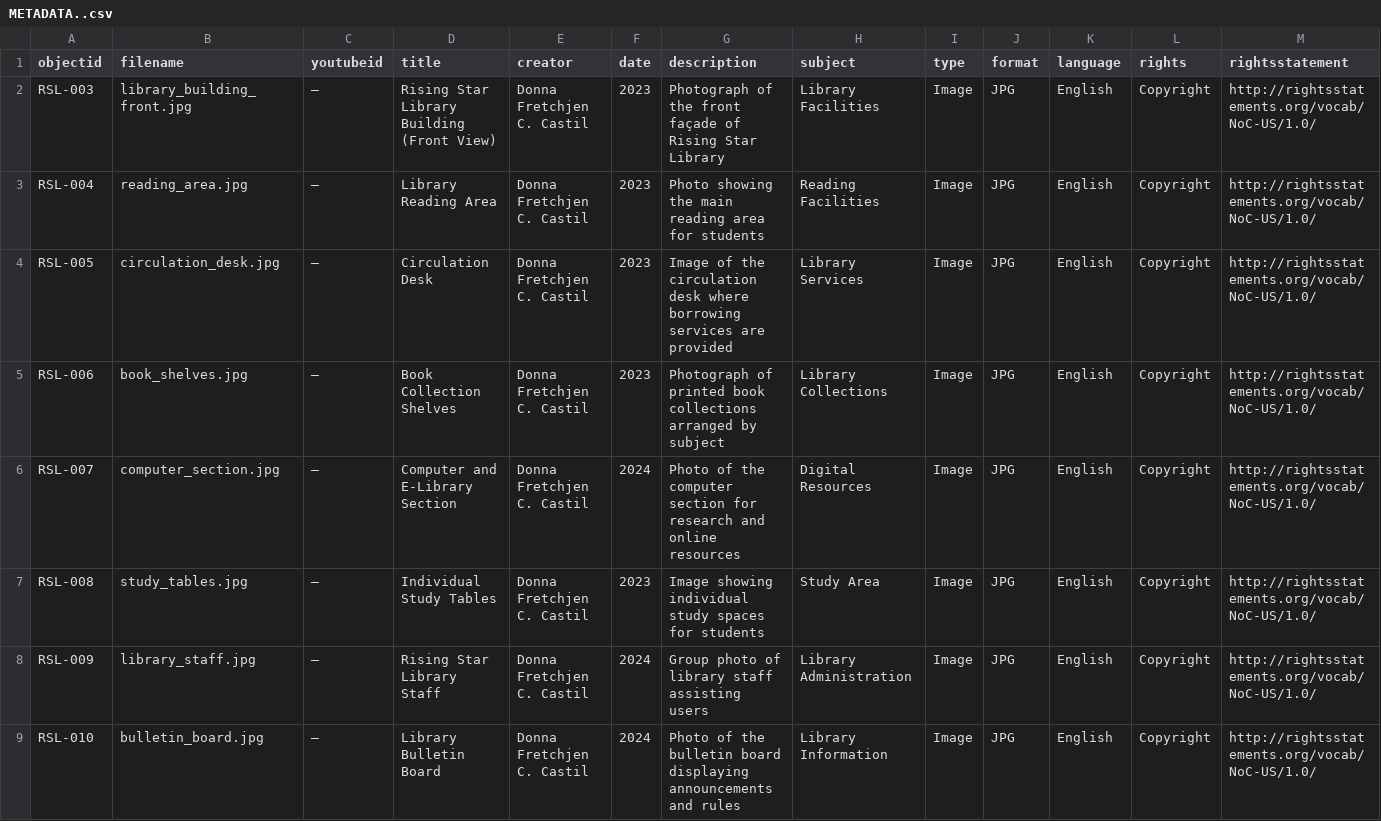
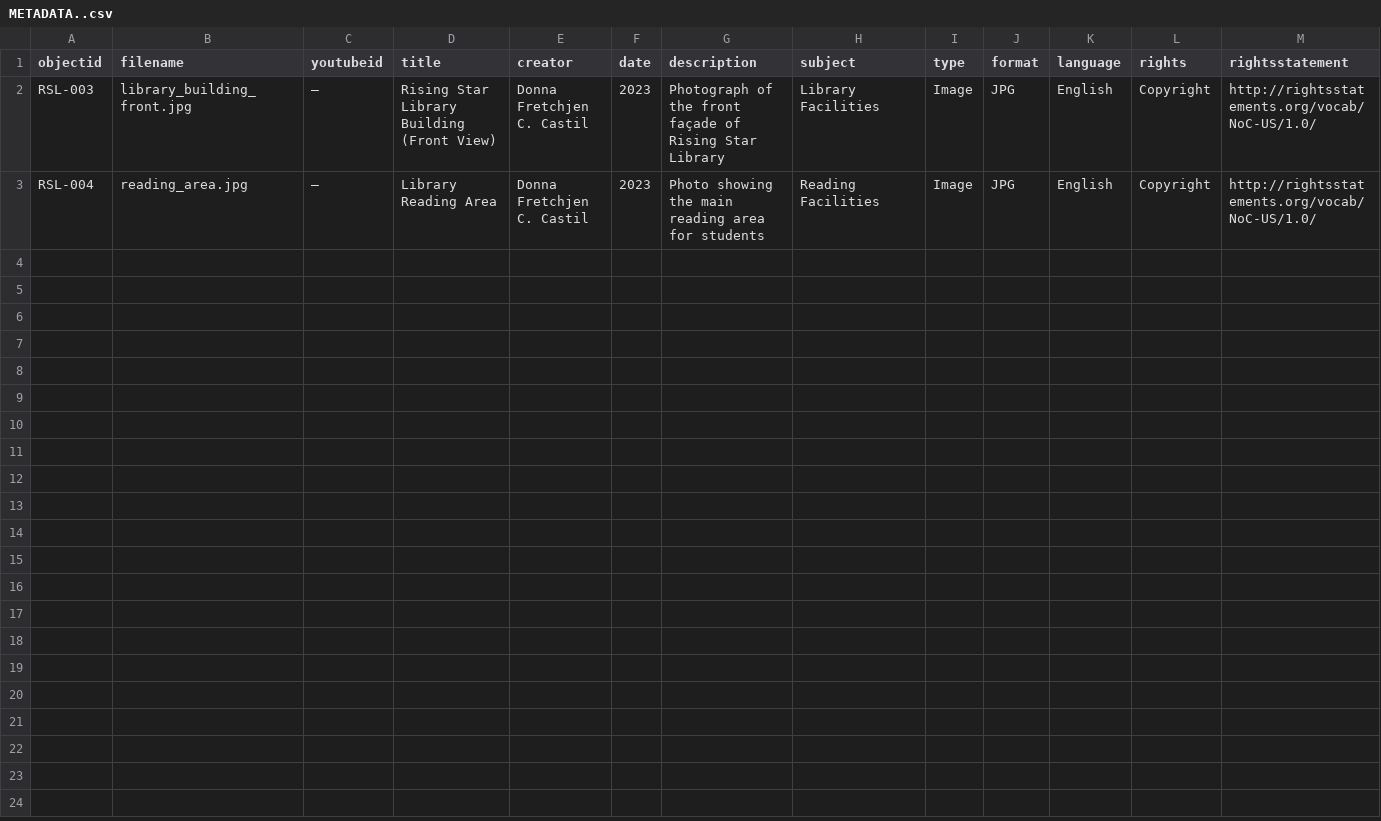
Before and after one commit to donnafretchjencorveracastil-wq/Rising-Star-Library, a CSV file: _data/METADATA..csv, drawn as a sheet; the diff names each change by its address in the sheet, - before the commit and + after, or states it on an @@ line.

Commit message:
Update METADATA..csv

```diff
--- a/_data/METADATA..csv
+++ b/_data/METADATA..csv
-row 4: RSL-005 | circulation_desk.jpg | — | Circulation Desk | Donna Fretchjen C. Castil | 2023 | Image of the circulation desk where borrowing services are provided | Library Services | Image | JPG | English | Copyright | http://rightsstatements.org/vocab/NoC-US/1.0/
-row 5: RSL-006 | book_shelves.jpg | — | Book Collection Shelves | Donna Fretchjen C. Castil | 2023 | Photograph of printed book collections arranged by subject | Library Collections | Image | JPG | English | Copyright | http://rightsstatements.org/vocab/NoC-US/1.0/
-row 6: RSL-007 | computer_section.jpg | — | Computer and E-Library Section | Donna Fretchjen C. Castil | 2024 | Photo of the computer section for research and online resources | Digital Resources | Image | JPG | English | Copyright | http://rightsstatements.org/vocab/NoC-US/1.0/
-row 7: RSL-008 | study_tables.jpg | — | Individual Study Tables | Donna Fretchjen C. Castil | 2023 | Image showing individual study spaces for students | Study Area | Image | JPG | English | Copyright | http://rightsstatements.org/vocab/NoC-US/1.0/
-row 8: RSL-009 | library_staff.jpg | — | Rising Star Library Staff | Donna Fretchjen C. Castil | 2024 | Group photo of library staff assisting users | Library Administration | Image | JPG | English | Copyright | http://rightsstatements.org/vocab/NoC-US/1.0/
-row 9: RSL-010 | bulletin_board.jpg | — | Library Bulletin Board | Donna Fretchjen C. Castil | 2024 | Photo of the bulletin board displaying announcements and rules | Library Information | Image | JPG | English | Copyright | http://rightsstatements.org/vocab/NoC-US/1.0/
```
